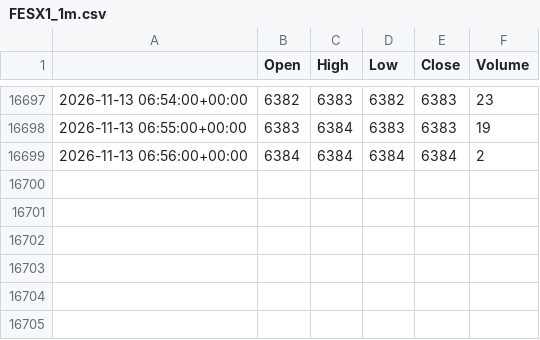
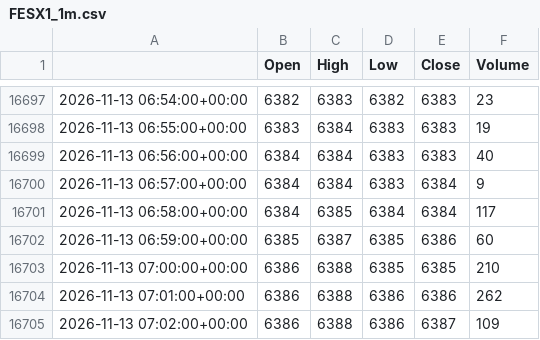
Before and after one commit to loljack01/AutoTrader, a CSV file: data/cache/FESX1_1m.csv, drawn as a sheet; only a part is shown, gaps mark what is left out.

```diff
--- a/data/cache/FESX1_1m.csv
+++ b/data/cache/FESX1_1m.csv
@@ -16698,2 +16698,8 @@
 2026-11-13 06:55:00+00:00,6383,6384,6383,6383,19
-2026-11-13 06:56:00+00:00,6384,6384,6384,6384,2
+2026-11-13 06:56:00+00:00,6384,6384,6383,6383,40
+2026-11-13 06:57:00+00:00,6384,6384,6383,6384,9
+2026-11-13 06:58:00+00:00,6384,6385,6384,6384,117
+2026-11-13 06:59:00+00:00,6385,6387,6385,6386,60
+2026-11-13 07:00:00+00:00,6386,6388,6385,6385,210
+2026-11-13 07:01:00+00:00,6386,6388,6386,6386,262
+2026-11-13 07:02:00+00:00,6386,6388,6386,6387,109
```
Also changed, not shown: data/cache/FDAX1_1m.csv, data/cache/FIB1_1m.csv, 7 other files.
